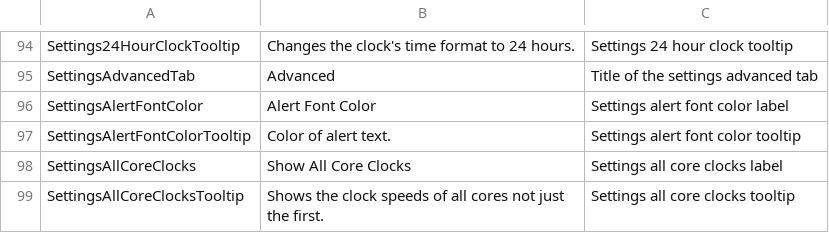
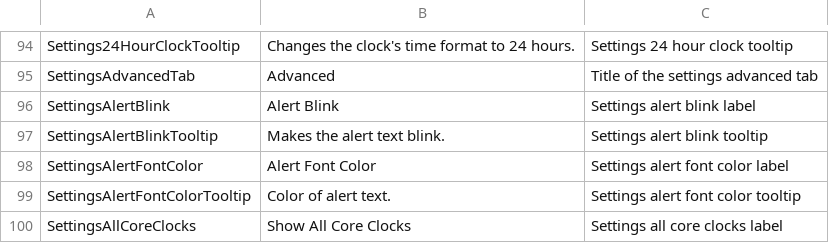
Before and after one commit to tigny/SidebarLocalization, a CSV file: Localization.en.csv, drawn as a sheet; only a part is shown, gaps mark what is left out; the shorter side is filled out with more unchanged rows.

Commit message:
Update Localization.en.csv

```diff
--- a/Localization.en.csv
+++ b/Localization.en.csv
@@ -95,2 +95,4 @@ Settings24HourClockTooltip,Changes the clock's time format to 24 hours.,Settings
 SettingsAdvancedTab,Advanced,Title of the settings advanced tab
+SettingsAlertBlink,Alert Blink,Settings alert blink label
+SettingsAlertBlinkTooltip,Makes the alert text blink.,Settings alert blink tooltip
 SettingsAlertFontColor,Alert Font Color,Settings alert font color label
```
